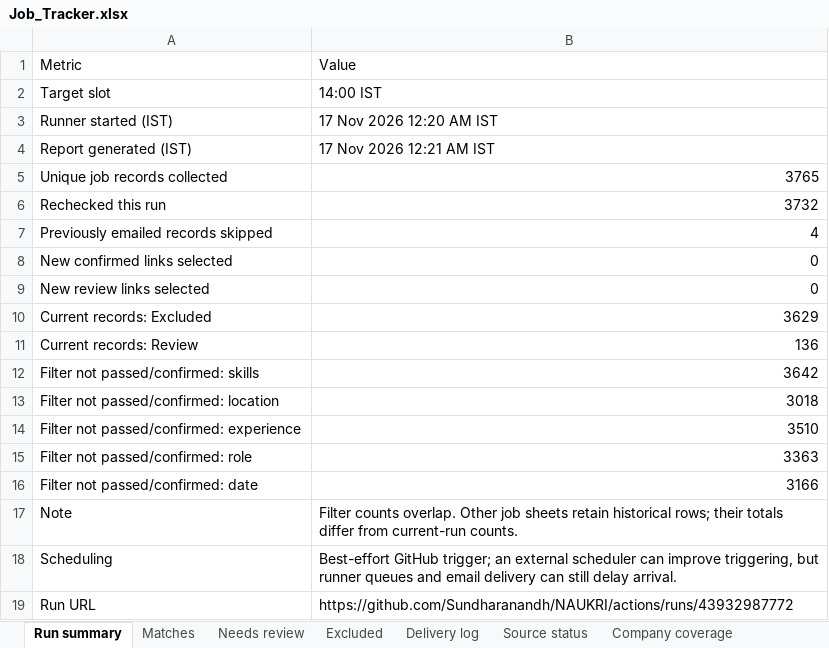
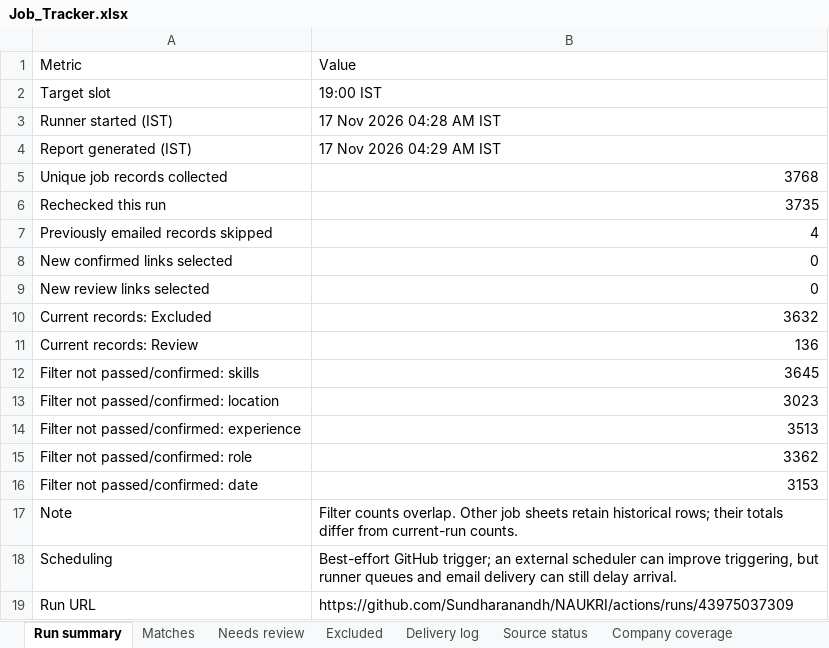
Before and after one commit to Sundharanandh/NAUKRI, an Excel workbook: Job_Tracker.xlsx, sheet Run summary, drawn as a sheet; values as stored, in another font and other column widths than the file's, no borders; the diff names each change by its address in the sheet, - before the commit and + after, or states it on an @@ line.

```diff
--- a/Job_Tracker.xlsx (sheet Run summary)
+++ b/Job_Tracker.xlsx (sheet Run summary)
-B2: 14:00 IST
+B2: 19:00 IST
-B3: 17 Nov 2026 12:20 AM IST
+B3: 17 Nov 2026 04:28 AM IST
-B4: 17 Nov 2026 12:21 AM IST
+B4: 17 Nov 2026 04:29 AM IST
-B5: 3765
+B5: 3768
-B6: 3732
+B6: 3735
-B10: 3629
+B10: 3632
-B12: 3642
+B12: 3645
-B13: 3018
+B13: 3023
-B14: 3510
+B14: 3513
-B15: 3363
+B15: 3362
-B16: 3166
+B16: 3153
-B19: https://github.com/Sundharanandh/NAUKRI/actions/runs/43932987772
+B19: https://github.com/Sundharanandh/NAUKRI/actions/runs/43975037309
```
Also changed, not shown: sheet Excluded, sheet Source status, sheet Delivery log, 2 other files.
